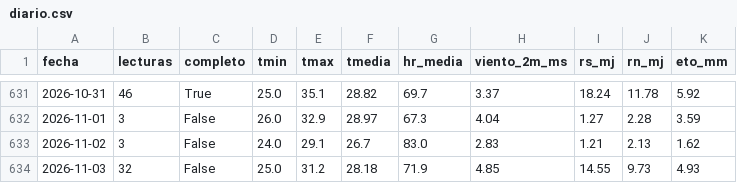
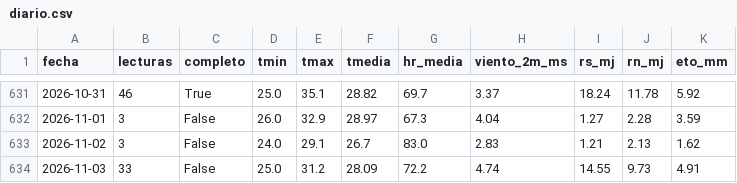
Before and after one commit to JosueValdiviezoS/Cecasp, a CSV file: data/diario.csv, drawn as a sheet; only a part is shown, gaps mark what is left out.

```diff
--- a/data/diario.csv
+++ b/data/diario.csv
@@ -633,2 +633,2 @@ fecha,lecturas,completo,tmin,tmax,tmedia,hr_media,viento_2m_ms,rs_mj,rn_mj,eto_m
 2026-11-02,3,False,24.0,29.1,26.7,83.0,2.83,1.21,2.13,1.62
-2026-11-03,32,False,25.0,31.2,28.18,71.9,4.85,14.55,9.73,4.93
+2026-11-03,33,False,25.0,31.2,28.09,72.2,4.74,14.55,9.73,4.91
```
Also changed, not shown: data/etc_diaria.csv, 2 other files.
